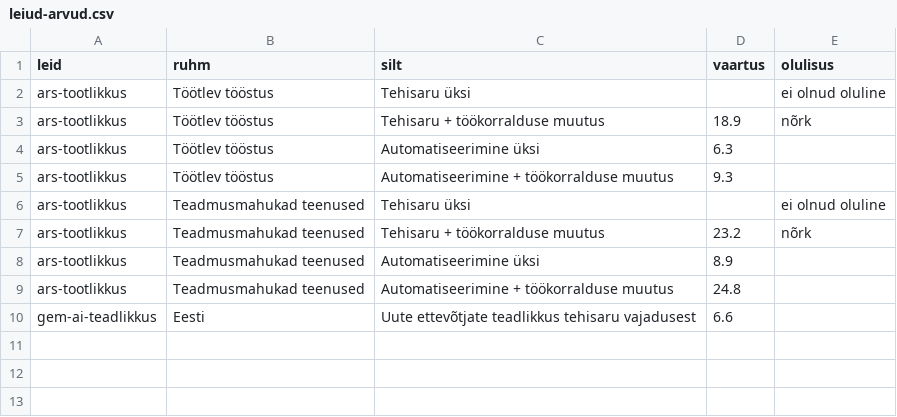
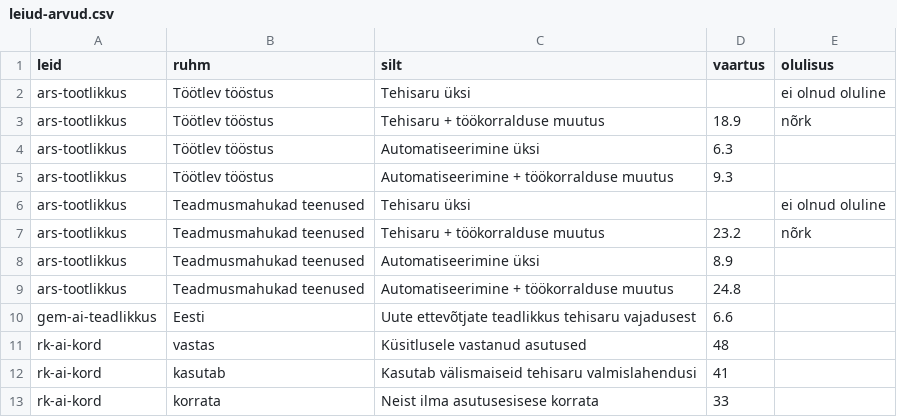
Before and after one commit to kadrik6/ai-work-observatory, a CSV file: tehisaru-seire/sait/sisu/leiud-arvud.csv, drawn as a sheet; the diff names each change by its address in the sheet, - before the commit and + after, or states it on an @@ line.

```diff
--- a/tehisaru-seire/sait/sisu/leiud-arvud.csv
+++ b/tehisaru-seire/sait/sisu/leiud-arvud.csv
+row 11: rk-ai-kord | vastas | Küsitlusele vastanud asutused | 48
+row 12: rk-ai-kord | kasutab | Kasutab välismaiseid tehisaru valmislahendusi | 41
+row 13: rk-ai-kord | korrata | Neist ilma asutusesisese korrata | 33
```
Also changed, not shown: tehisaru-seire/sait/sisu/leiud.csv, 3 other files.
